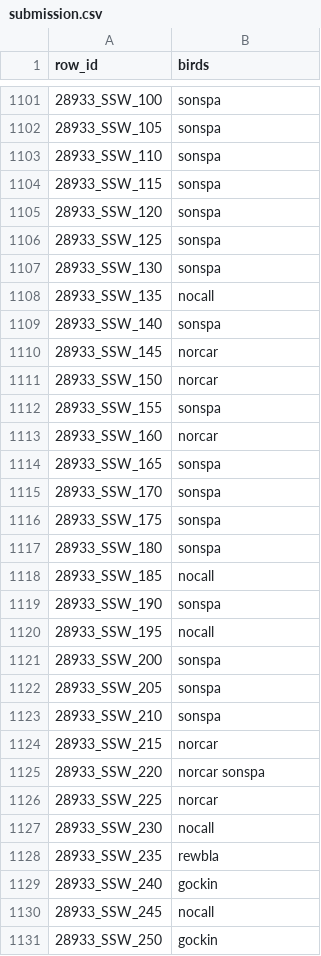
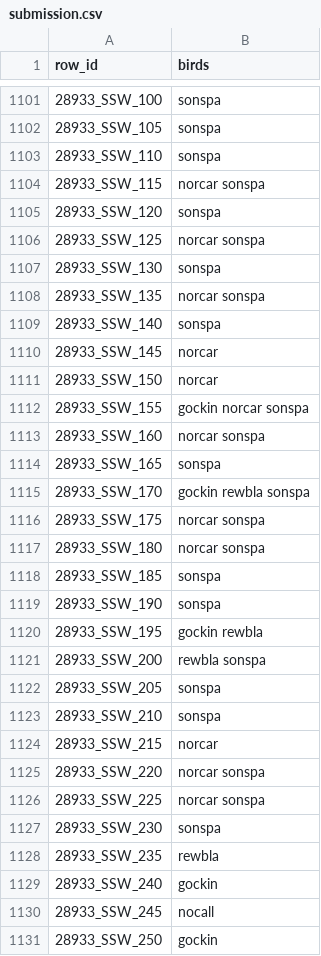
Before and after one commit to myurasov/Kaggle-BirdCLEF-2021, a CSV file: kaggle/submission.csv, drawn as a sheet; only a part is shown, gaps mark what is left out; the diff covers the shown part only.

```diff
--- a/kaggle/submission.csv
+++ b/kaggle/submission.csv
@@ -1103,7 +1103,7 @@ row_id,birds
 28933_SSW_110,sonspa
-28933_SSW_115,sonspa
+28933_SSW_115,norcar sonspa
 28933_SSW_120,sonspa
-28933_SSW_125,sonspa
+28933_SSW_125,norcar sonspa
 28933_SSW_130,sonspa
-28933_SSW_135,nocall
+28933_SSW_135,norcar sonspa
 28933_SSW_140,sonspa
@@ -1111,12 +1111,12 @@ row_id,birds
 28933_SSW_150,norcar
-28933_SSW_155,sonspa
-28933_SSW_160,norcar
+28933_SSW_155,gockin norcar sonspa
+28933_SSW_160,norcar sonspa
 28933_SSW_165,sonspa
-28933_SSW_170,sonspa
-28933_SSW_175,sonspa
-28933_SSW_180,sonspa
-28933_SSW_185,nocall
+28933_SSW_170,gockin rewbla sonspa
+28933_SSW_175,norcar sonspa
+28933_SSW_180,norcar sonspa
+28933_SSW_185,sonspa
 28933_SSW_190,sonspa
-28933_SSW_195,nocall
-28933_SSW_200,sonspa
+28933_SSW_195,gockin rewbla
+28933_SSW_200,rewbla sonspa
 28933_SSW_205,sonspa
@@ -1125,4 +1125,4 @@ row_id,birds
 28933_SSW_220,norcar sonspa
-28933_SSW_225,norcar
-28933_SSW_230,nocall
+28933_SSW_225,norcar sonspa
+28933_SSW_230,sonspa
 28933_SSW_235,rewbla
```
Also changed, not shown: 146 edited cells elsewhere in this file, 1 other file.
